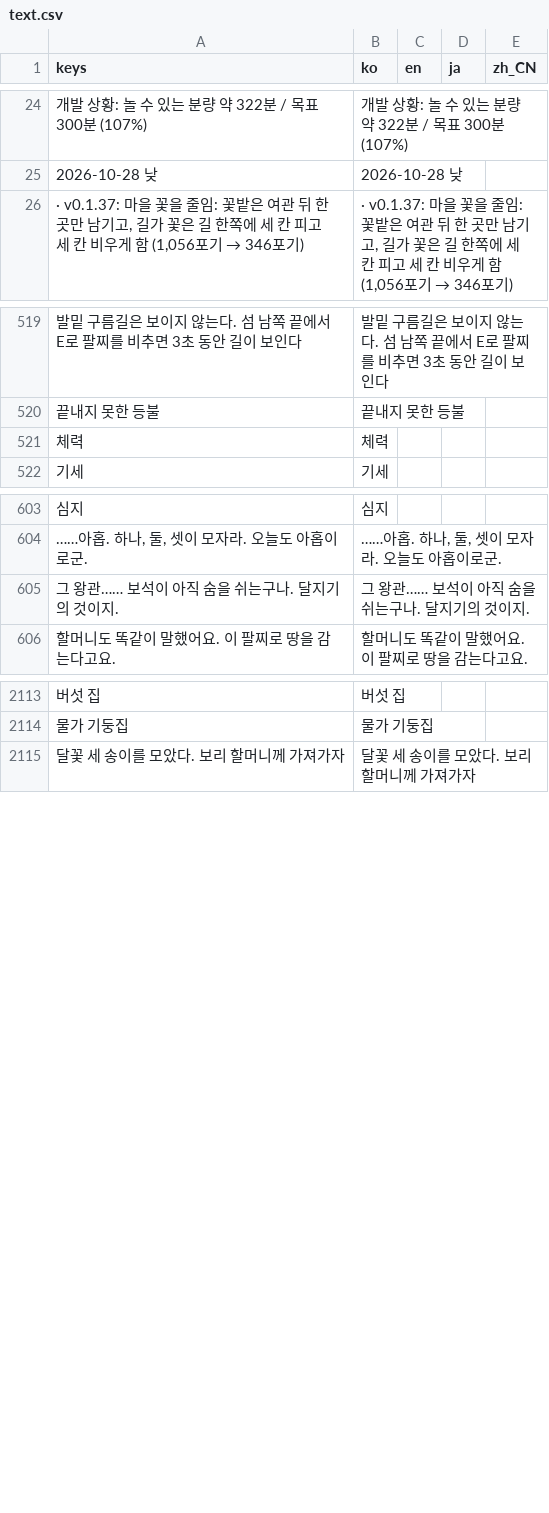
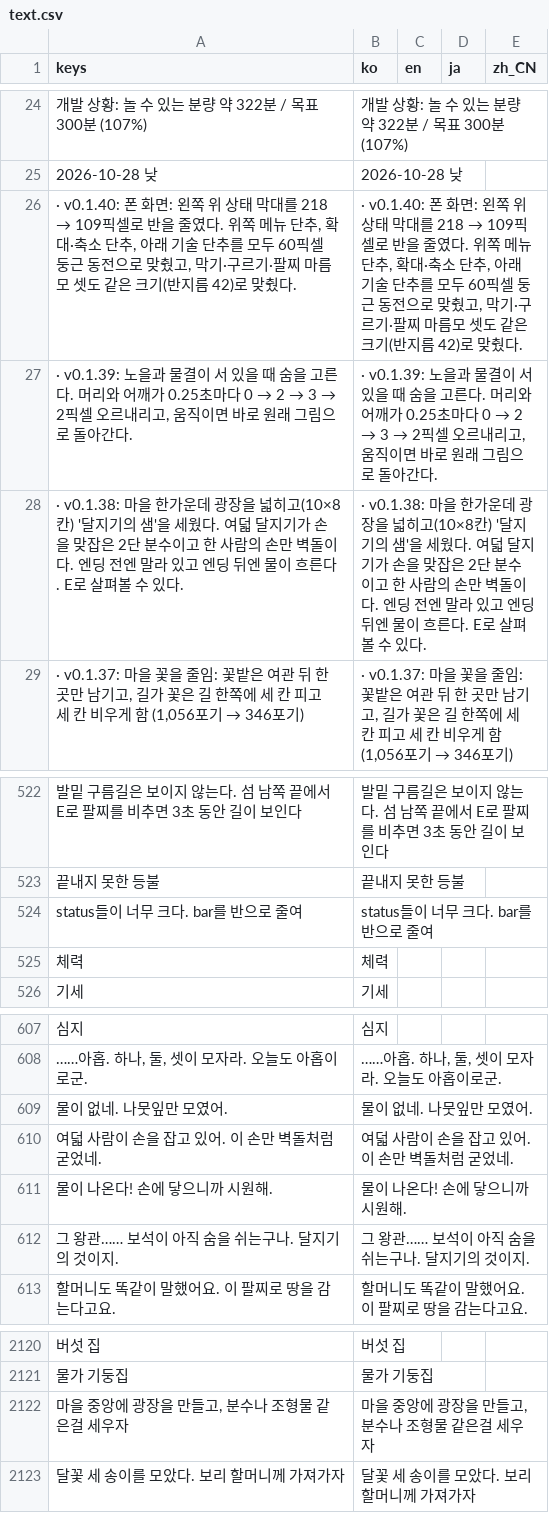
Before and after one commit to destory1984/the-crown-oddity, a CSV file: godot/i18n/text.csv, drawn as a sheet; only a part is shown, gaps mark what is left out; the diff names each change by its address in the sheet, - before the commit and + after, or states it on an @@ line.

```diff
--- a/godot/i18n/text.csv
+++ b/godot/i18n/text.csv
+row 26: · v0.1.40: 폰 화면: 왼쪽 위 상태 막대를 218 → 109픽셀로 반을 줄였다. 위쪽 메뉴 단추, 확대·축소 단추, 아래 기술 단추를 모두 60픽셀 둥근 동전으로 맞췄고, 막기·구르기·팔찌 마름모 셋도 같은 크기(반지름 42)로 맞췄다. | · v0.1.40: 폰 화면: 왼쪽 위 상태 막대를 218 → 109픽셀로 반을 줄였다. 위쪽 메뉴 단추, 확대·축소 단추, 아래 기술 단추를 모두 60픽셀 둥근 동전으로 맞췄고, 막기·구르기·팔찌 마름모 셋도 같은 크기(반지름 42)로 맞췄다.
+row 27: · v0.1.39: 노을과 물결이 서 있을 때 숨을 고른다. 머리와 어깨가 0.25초마다 0 → 2 → 3 → 2픽셀 오르내리고, 움직이면 바로 원래 그림으로 돌아간다. | · v0.1.39: 노을과 물결이 서 있을 때 숨을 고른다. 머리와 어깨가 0.25초마다 0 → 2 → 3 → 2픽셀 오르내리고, 움직이면 바로 원래 그림으로 돌아간다.
+row 28: · v0.1.38: 마을 한가운데 광장을 넓히고(10×8칸) '달지기의 샘'을 세웠다. 여덟 달지기가 손을 맞잡은 2단 분수이고 한 사람의 손만 벽돌이다. 엔딩 전엔 말라 있고 엔딩 뒤엔 물이 흐른다. E로 살펴볼 수 있다. | · v0.1.38: 마을 한가운데 광장을 넓히고(10×8칸) '달지기의 샘'을 세웠다. 여덟 달지기가 손을 맞잡은 2단 분수이고 한 사람의 손만 벽돌이다. 엔딩 전엔 말라 있고 엔딩 뒤엔 물이 흐른다. E로 살펴볼 수 있다.
+row 524: status들이 너무 크다. bar를 반으로 줄여 | status들이 너무 크다. bar를 반으로 줄여
+row 609: 물이 없네. 나뭇잎만 모였어. | 물이 없네. 나뭇잎만 모였어.
+row 610: 여덟 사람이 손을 잡고 있어. 이 손만 벽돌처럼 굳었네. | 여덟 사람이 손을 잡고 있어. 이 손만 벽돌처럼 굳었네.
+row 611: 물이 나온다! 손에 닿으니까 시원해. | 물이 나온다! 손에 닿으니까 시원해.
+row 2122: 마을 중앙에 광장을 만들고, 분수나 조형물 같은걸 세우자 | 마을 중앙에 광장을 만들고, 분수나 조형물 같은걸 세우자
```
Also changed, not shown: 23 other files.
